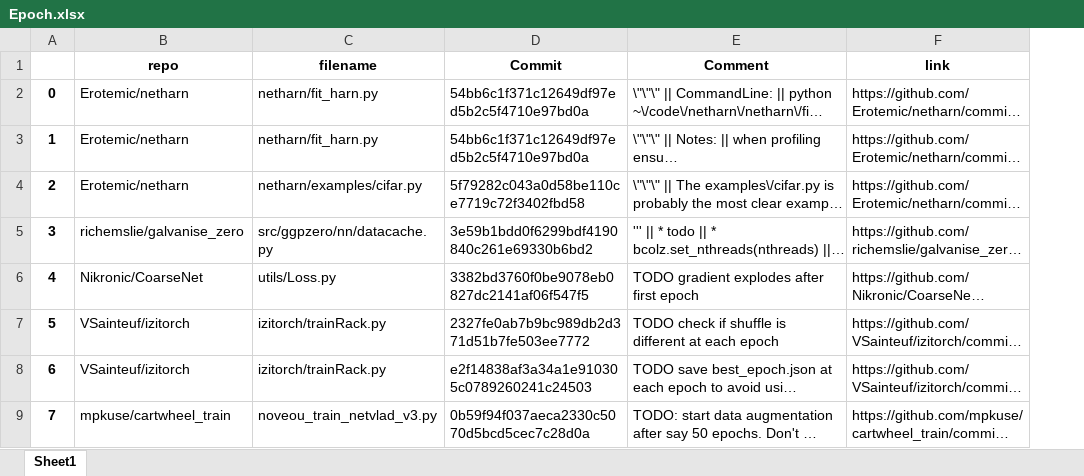
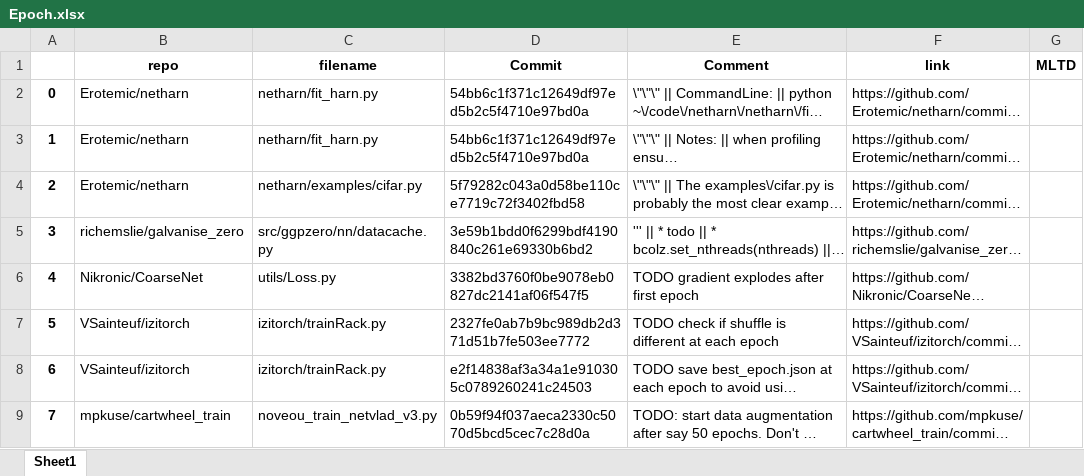
Before and after one commit to pranav-nair-rit/DSCIADS2-CAP-OP, an Excel workbook: All_Data/Epoch.xlsx, sheet Sheet1, drawn as a sheet; only a part is shown; long unchanged cells end in …; values as stored, in another font and other column widths than the file's, no borders; the diff names each change by its address in the sheet, - before the commit and + after, or states it on an @@ line.

```diff
--- a/All_Data/Epoch.xlsx (sheet Sheet1)
+++ b/All_Data/Epoch.xlsx (sheet Sheet1)
+column G (MLTD), empty
```
Also changed, not shown: All_Data/batch.xlsx, All_Data/graph.xlsx, 22 other files.
